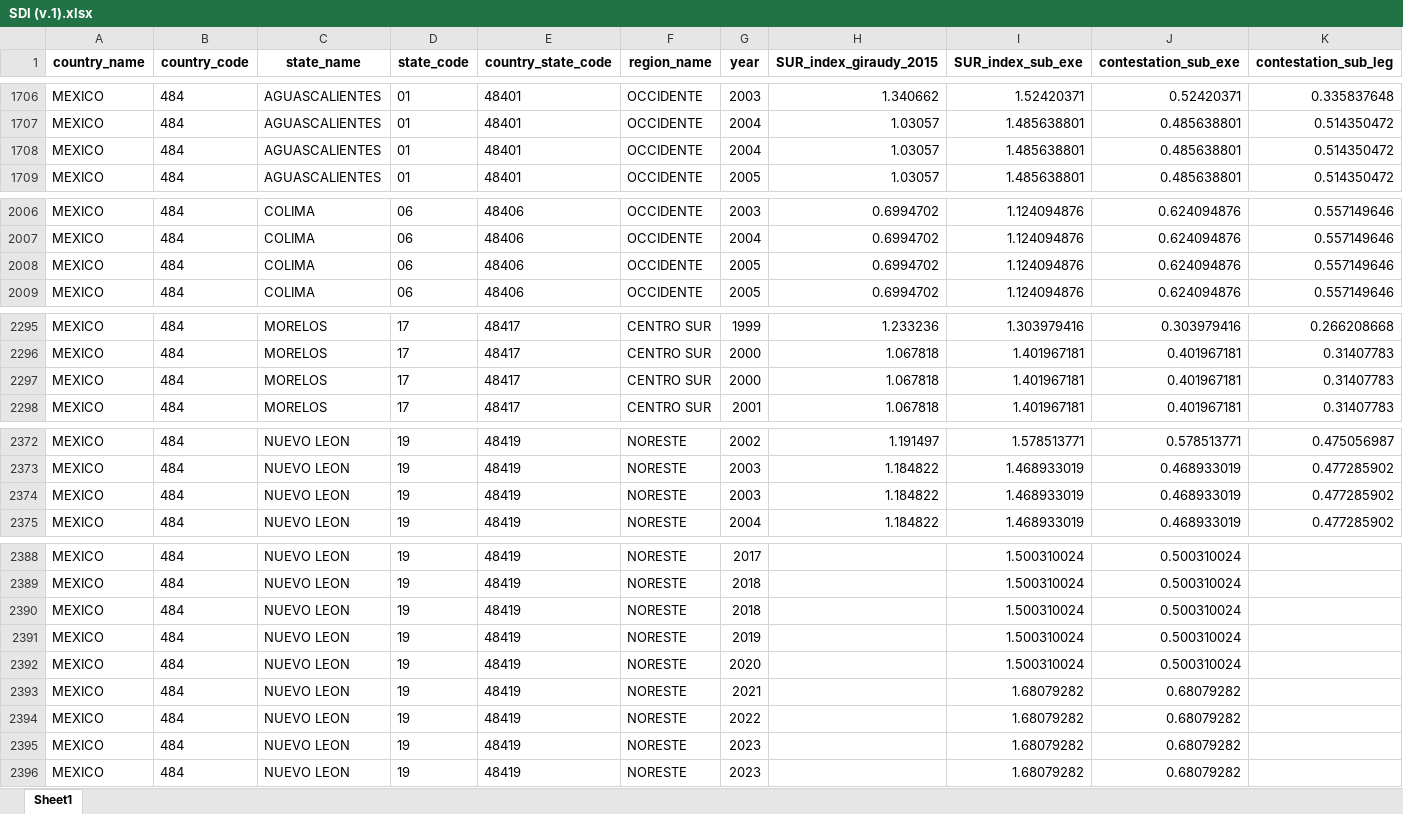
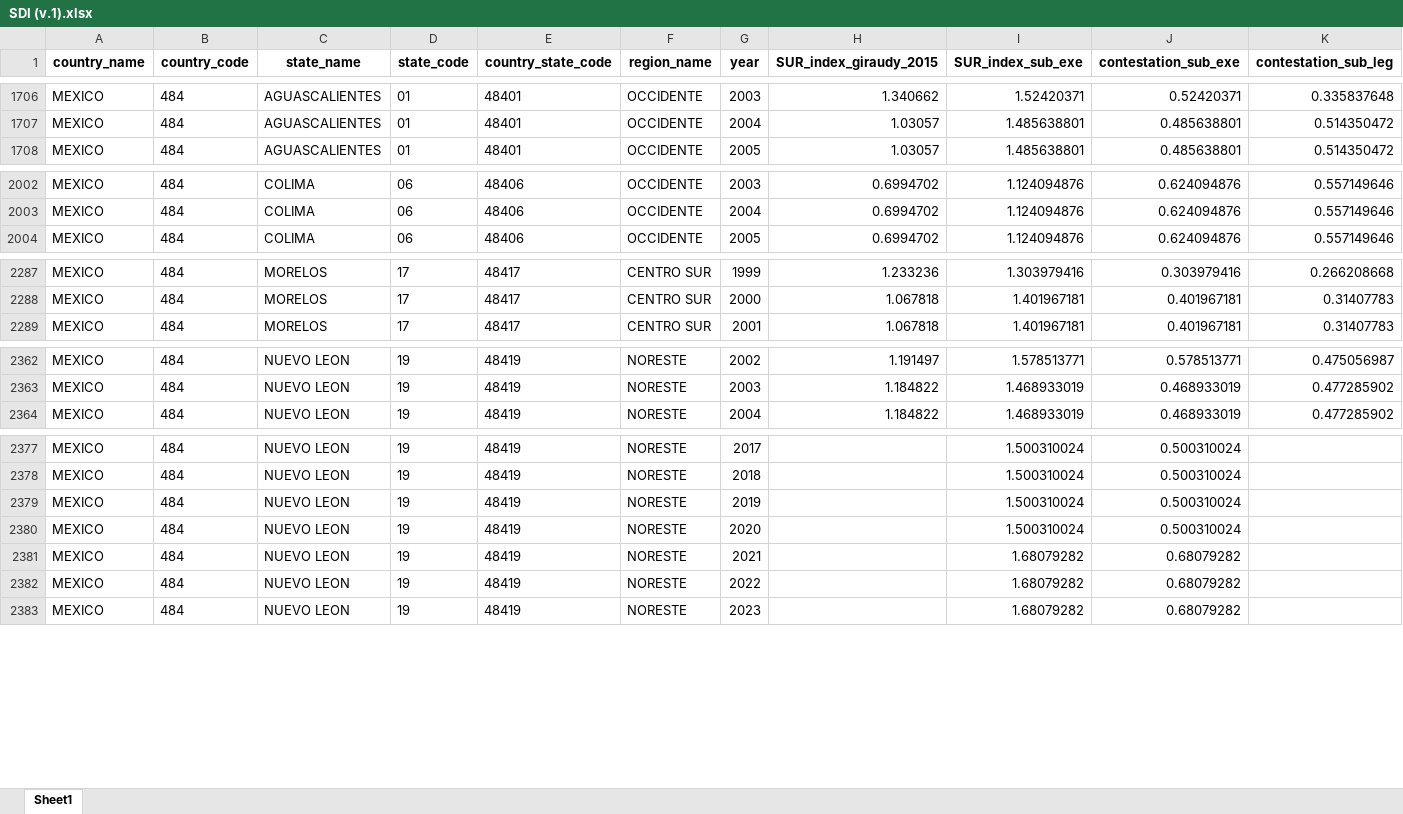
Before and after one commit to fsotoj/subnational_gov, an Excel workbook: data/SDI (v.1).xlsx, sheet Sheet1, drawn as a sheet; only a part is shown, gaps mark what is left out; values as stored, in another font and other column widths than the file's, no borders; rows hold the shown columns only; the diff covers the shown part only; the diff names each change by its address in the sheet, - before the commit and + after, or states it on an @@ line.

```diff
--- a/data/SDI (v.1).xlsx (sheet Sheet1)
+++ b/data/SDI (v.1).xlsx (sheet Sheet1)
-row 1708: MEXICO | 484 | AGUASCALIENTES | 01 | 48401 | OCCIDENTE | 2004 | 1.03057 | 1.485638801 | 0.485638801 | 0.514350472
-row 2008: MEXICO | 484 | COLIMA | 06 | 48406 | OCCIDENTE | 2005 | 0.6994702 | 1.124094876 | 0.624094876 | 0.557149646
-row 2297: MEXICO | 484 | MORELOS | 17 | 48417 | CENTRO SUR | 2000 | 1.067818 | 1.401967181 | 0.401967181 | 0.31407783
-row 2374: MEXICO | 484 | NUEVO LEON | 19 | 48419 | NORESTE | 2003 | 1.184822 | 1.468933019 | 0.468933019 | 0.477285902
-row 2390: MEXICO | 484 | NUEVO LEON | 19 | 48419 | NORESTE | 2018 |  | 1.500310024 | 0.500310024
-row 2395: MEXICO | 484 | NUEVO LEON | 19 | 48419 | NORESTE | 2023 |  | 1.68079282 | 0.68079282
```
Also changed, not shown: 13 removed rows elsewhere in this sheet, 4 other files.
